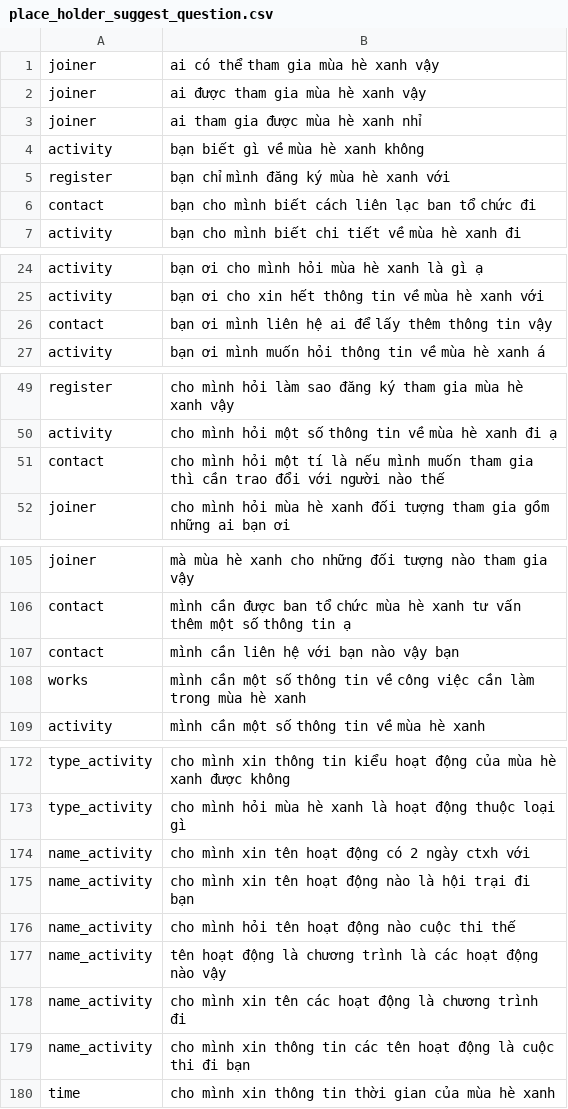
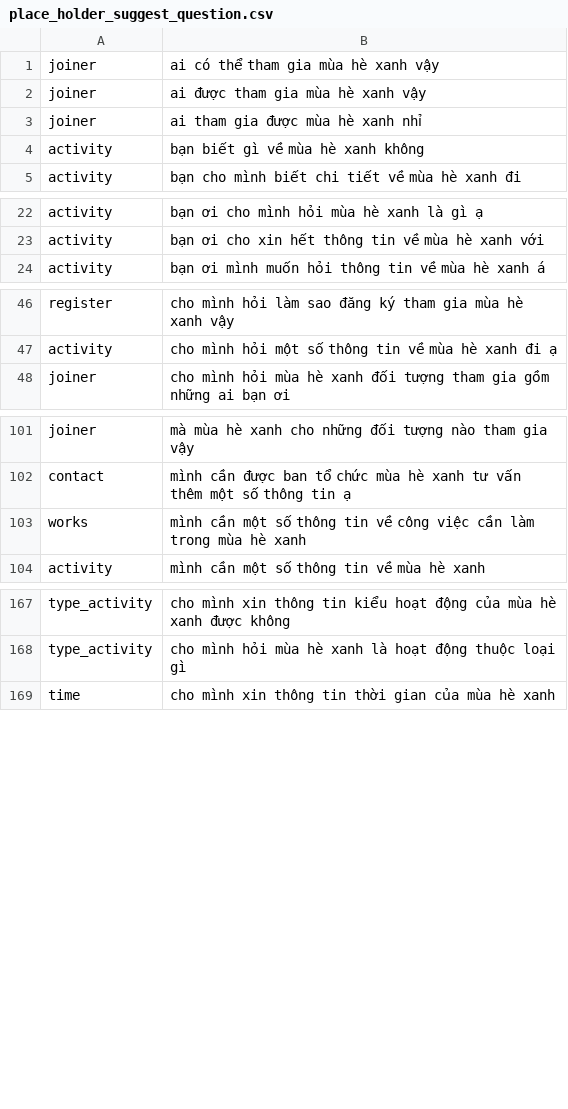
Before and after one commit to caochanhduong/AdminCSEAssistantServer, a CSV file: data/place_holder_suggest_question.csv, drawn as a sheet; only a part is shown, gaps mark what is left out.

Commit message:
update

```diff
--- a/data/place_holder_suggest_question.csv
+++ b/data/place_holder_suggest_question.csv
@@ -4,4 +4,2 @@ joiner,ai tham gia được mùa hè xanh nhỉ
 activity,bạn biết gì về mùa hè xanh không
-register,bạn chỉ mình đăng ký mùa hè xanh với
-contact,bạn cho mình biết cách liên lạc ban tổ chức đi
 activity,bạn cho mình biết chi tiết về mùa hè xanh đi
@@ -25,3 +23,2 @@ activity,bạn ơi cho mình hỏi mùa hè xanh là gì ạ
 activity,bạn ơi cho xin hết thông tin về mùa hè xanh với
-contact,bạn ơi mình liên hệ ai để lấy thêm thông tin vậy
 activity,bạn ơi mình muốn hỏi thông tin về mùa hè xanh á
@@ -50,3 +47,2 @@ register,cho mình hỏi làm sao đăng ký tham gia mùa hè xanh vậy
 activity,cho mình hỏi một số thông tin về mùa hè xanh đi ạ
-contact,cho mình hỏi một tí là nếu mình muốn tham gia thì cần trao đổi với người nào thế
 joiner,cho mình hỏi mùa hè xanh đối tượng tham gia gồm những ai bạn ơi
@@ -106,3 +102,2 @@ joiner,mà mùa hè xanh cho những đối tượng nào tham gia vậy
 contact,mình cần được ban tổ chức mùa hè xanh tư vấn thêm một số thông tin ạ
-contact,mình cần liên hệ với bạn nào vậy bạn
 works,mình cần một số thông tin về công việc cần làm trong mùa hè xanh
@@ -173,8 +168,2 @@ type_activity,cho mình xin thông tin kiểu hoạt động của mùa hè xanh
 type_activity,cho mình hỏi mùa hè xanh là hoạt động thuộc loại gì
-name_activity,cho mình xin tên hoạt động có 2 ngày ctxh với
-name_activity,cho mình xin tên hoạt động nào là hội trại đi bạn
-name_activity,cho mình hỏi tên hoạt động nào cuộc thi thế
-name_activity,tên hoạt động là chương trình là các hoạt động nào vậy
-name_activity,cho mình xin tên các hoạt động là chương trình đi
-name_activity,cho mình xin thông tin các tên hoạt động là cuộc thi đi bạn
 time,cho mình xin thông tin thời gian của mùa hè xanh
```
